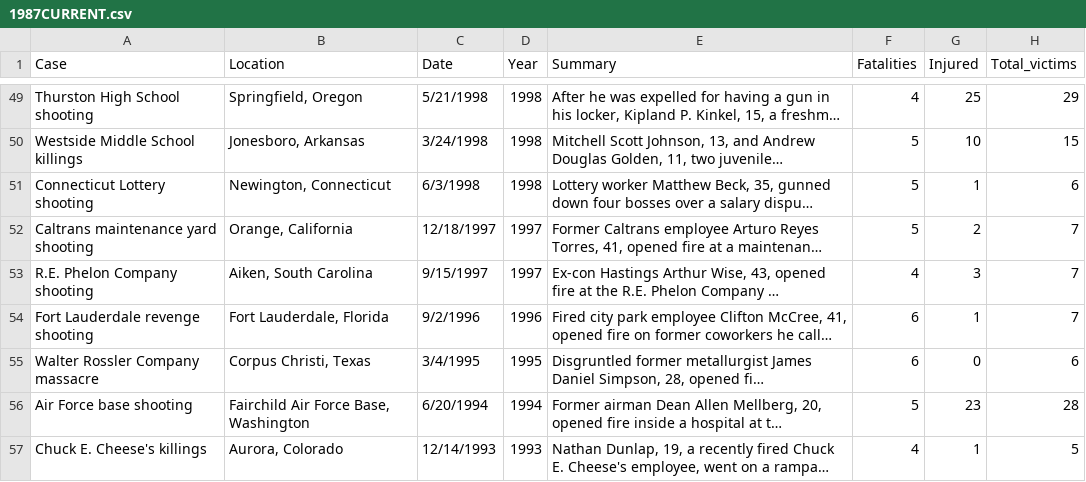
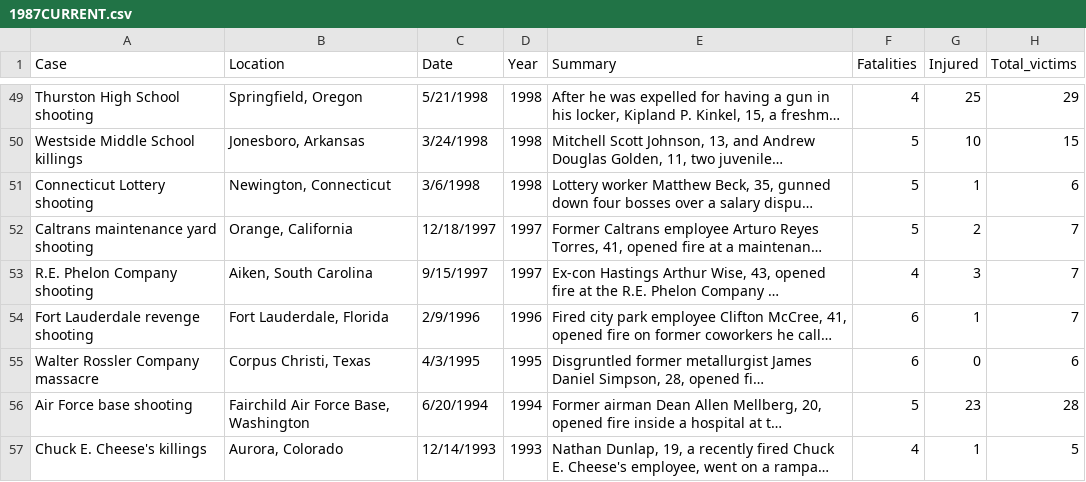
Before and after one commit to himynamesdave/s4g-shooting_tracker, a CSV file: inputs/motherjones/1987CURRENT.csv, drawn as a sheet; only a part is shown, gaps mark what is left out; long unchanged cells end in …; the diff covers the shown part only; the diff names each change by its address in the sheet, - before the commit and + after, or states it on an @@ line.

```diff
--- a/inputs/motherjones/1987CURRENT.csv
+++ b/inputs/motherjones/1987CURRENT.csv
-C51 (Date): 6/3/1998
+C51 (Date): 3/6/1998
-C54 (Date): 9/2/1996
+C54 (Date): 2/9/1996
-C55 (Date): 3/4/1995
+C55 (Date): 4/3/1995
```
Also changed, not shown: 4 added rows and 26 edited cells elsewhere in this file, 5 other files.
